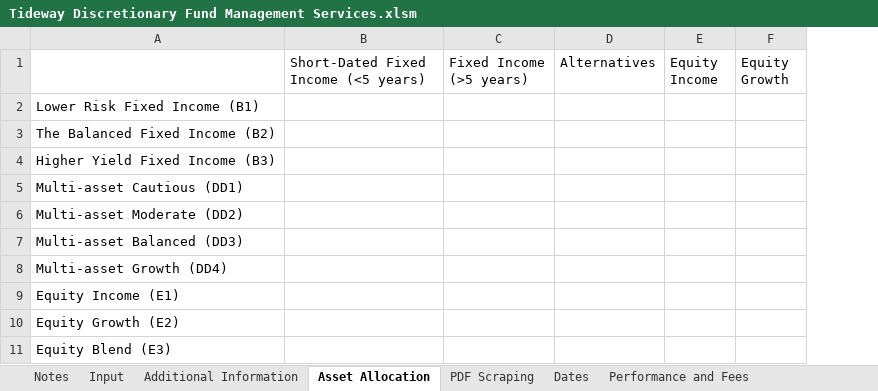
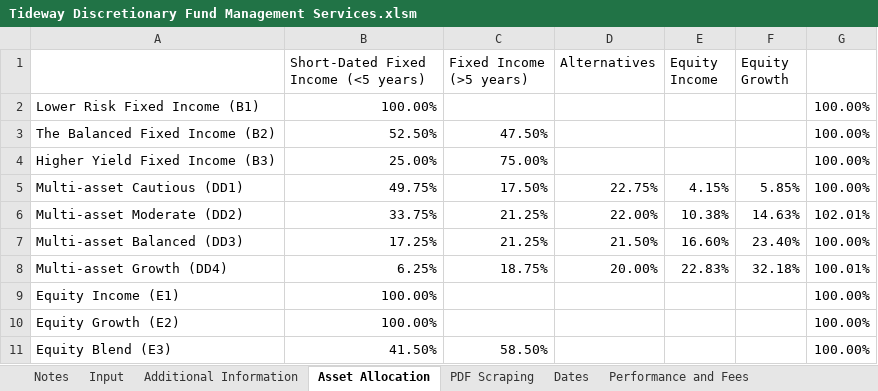
Before and after one commit to PashaBiker/pdf_scraping, an Excel workbook: 12_milestone/Tideway Discretionary Fund Management Services/Tideway Discretionary Fund Management Services.xlsm, sheet Asset Allocation, drawn as a sheet; values as stored, in another font and other column widths than the file's, no borders; removed rows and columns are numbered as before the commit, all else as after; the diff names each change by its address in the sheet, - before the commit and + after, or states it on an @@ line.

```diff
--- a/12_milestone/Tideway Discretionary Fund Management Services/Tideway Discretionary Fund Management Services.xlsm (sheet Asset Allocation)
+++ b/12_milestone/Tideway Discretionary Fund Management Services/Tideway Discretionary Fund Management Services.xlsm (sheet Asset Allocation)
-column B, row 1: Short-Dated Fixed Income (<5 years)
-column C (Fixed Income (>5 years)), empty
+column B, rows 1-11: Short-Dated Fixed Income (<5 years) | 100.00% | 52.50% | 25.00% | 49.75% | 33.75% | 17.25% | 6.25% | 100.00% | 100.00% | 41.50%
+column C (Fixed Income (>5 years)), rows 3-11: 47.50% | 75.00% | 17.50% | 21.25% | 21.25% | 18.75% |  |  | 58.50%
+column G, rows 2-11: 100.00% | 100.00% | 100.00% | 100.00% | 102.01% | 100.00% | 100.01% | 100.00% | 100.00% | 100.00%
-D5 (Alternatives): (empty)
+D5 (Alternatives): 22.75%
-E5 (Equity Income): (empty)
+E5 (Equity Income): 4.15%
-F5 (Equity Growth): (empty)
+F5 (Equity Growth): 5.85%
-D6 (Alternatives): (empty)
+D6 (Alternatives): 22.00%
-E6 (Equity Income): (empty)
+E6 (Equity Income): 10.38%
-F6 (Equity Growth): (empty)
+F6 (Equity Growth): 14.63%
-D7 (Alternatives): (empty)
+D7 (Alternatives): 21.50%
-E7 (Equity Income): (empty)
+E7 (Equity Income): 16.60%
-F7 (Equity Growth): (empty)
+F7 (Equity Growth): 23.40%
-D8 (Alternatives): (empty)
+D8 (Alternatives): 20.00%
-E8 (Equity Income): (empty)
+E8 (Equity Income): 22.83%
-F8 (Equity Growth): (empty)
+F8 (Equity Growth): 32.18%
```
Also changed, not shown: sheet Broad Asset Allocation, sheet Additional Information, sheet Equity Regional Allocation, sheet Bond Allocation, sheet Dates, sheet Performance and Fees, 37 other files.
